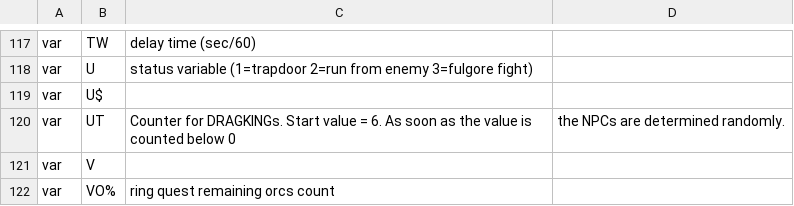
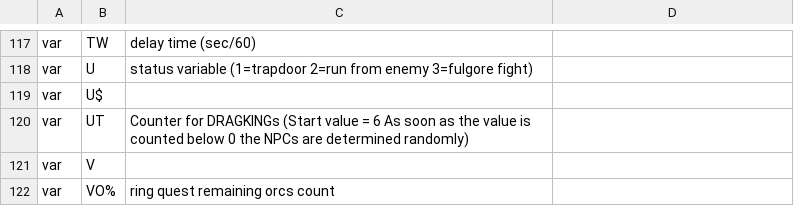
Before and after one commit to c1570/GoldQuest6, a CSV file: labels.csv, drawn as a sheet; only a part is shown, gaps mark what is left out; the diff names each change by its address in the sheet, - before the commit and + after, or states it on an @@ line.

Commit message:
Update labels.csv

```diff
--- a/labels.csv
+++ b/labels.csv
-C120: Counter for DRAGKINGs. Start value = 6. As soon as the value is counted below 0
+C120: Counter for DRAGKINGs (Start value = 6 As soon as the value is counted below 0 the NPCs are determined randomly)
-D120: the NPCs are determined randomly.
+D120: (empty)
```
